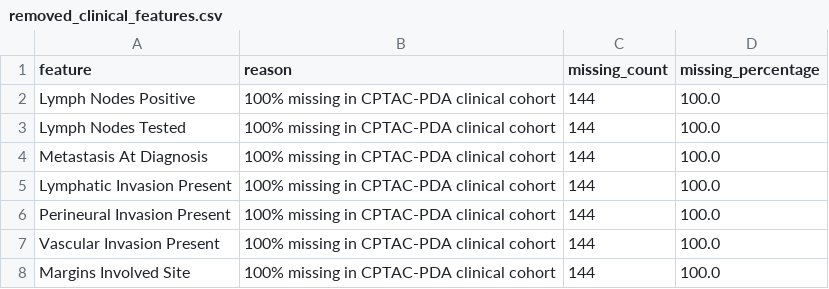
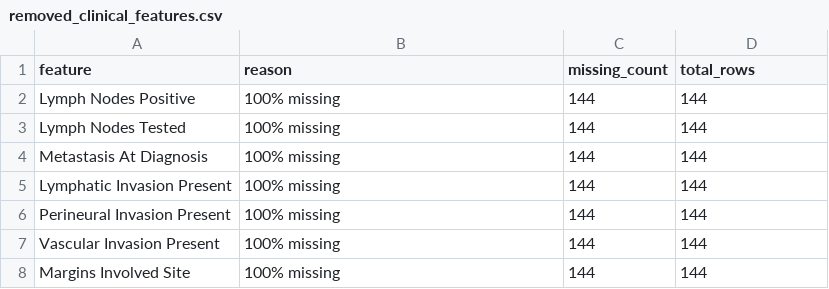
Before and after one commit to midnightlune/ML-Mini-Project, a CSV file: results/removed_clinical_features.csv, drawn as a sheet.

```diff
--- a/results/removed_clinical_features.csv
+++ b/results/removed_clinical_features.csv
@@ -1,8 +1,8 @@
-feature,reason,missing_count,missing_percentage
-Lymph Nodes Positive,100% missing in CPTAC-PDA clinical cohort,144,100.0
-Lymph Nodes Tested,100% missing in CPTAC-PDA clinical cohort,144,100.0
-Metastasis At Diagnosis,100% missing in CPTAC-PDA clinical cohort,144,100.0
-Lymphatic Invasion Present,100% missing in CPTAC-PDA clinical cohort,144,100.0
-Perineural Invasion Present,100% missing in CPTAC-PDA clinical cohort,144,100.0
-Vascular Invasion Present,100% missing in CPTAC-PDA clinical cohort,144,100.0
-Margins Involved Site,100% missing in CPTAC-PDA clinical cohort,144,100.0
+feature,reason,missing_count,total_rows
+Lymph Nodes Positive,100% missing,144,144
+Lymph Nodes Tested,100% missing,144,144
+Metastasis At Diagnosis,100% missing,144,144
+Lymphatic Invasion Present,100% missing,144,144
+Perineural Invasion Present,100% missing,144,144
+Vascular Invasion Present,100% missing,144,144
+Margins Involved Site,100% missing,144,144
```
Also changed, not shown: 2 other files.
